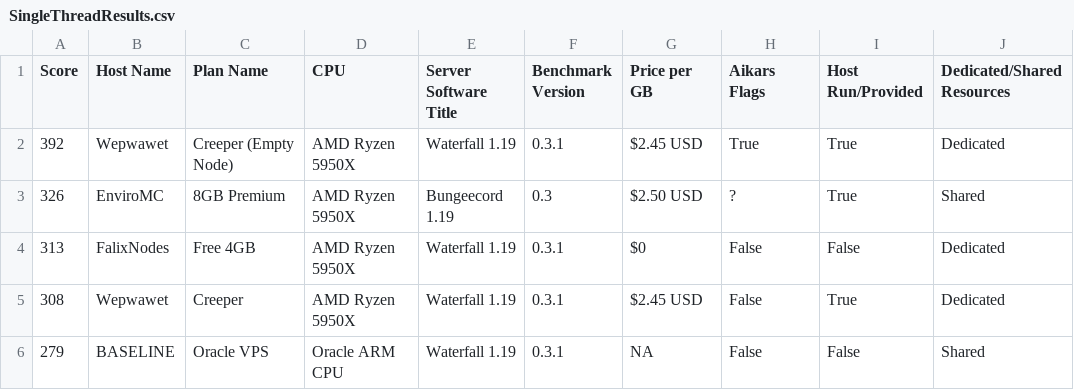
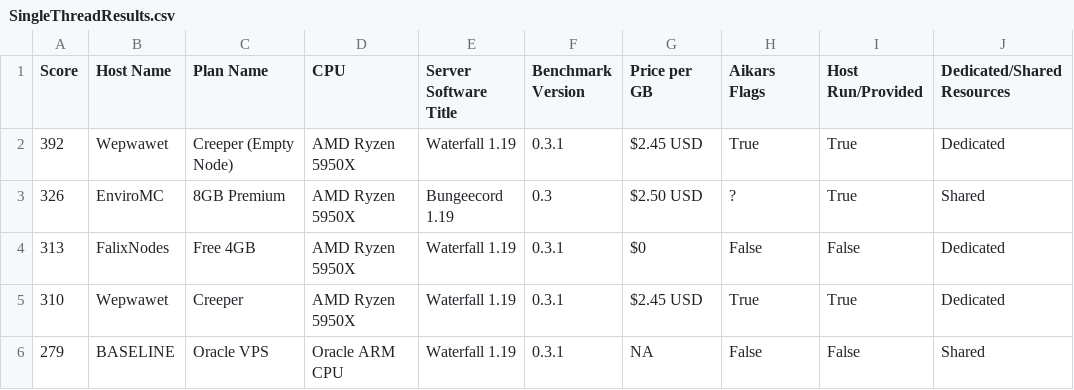
Before and after one commit to amnoah/Host-Benchmark-Results, a CSV file: 0.3/Bungeecord+Forks/SingleThreadResults.csv, drawn as a sheet; only a part is shown; the diff names each change by its address in the sheet, - before the commit and + after, or states it on an @@ line.

```diff
--- a/0.3/Bungeecord+Forks/SingleThreadResults.csv
+++ b/0.3/Bungeecord+Forks/SingleThreadResults.csv
-A5 (Score): 308
+A5 (Score): 310
-H5 (Aikars Flags): False
+H5 (Aikars Flags): True
```
Also changed, not shown: 0.3/Bungeecord+Forks/MultiThreadResults.csv.
